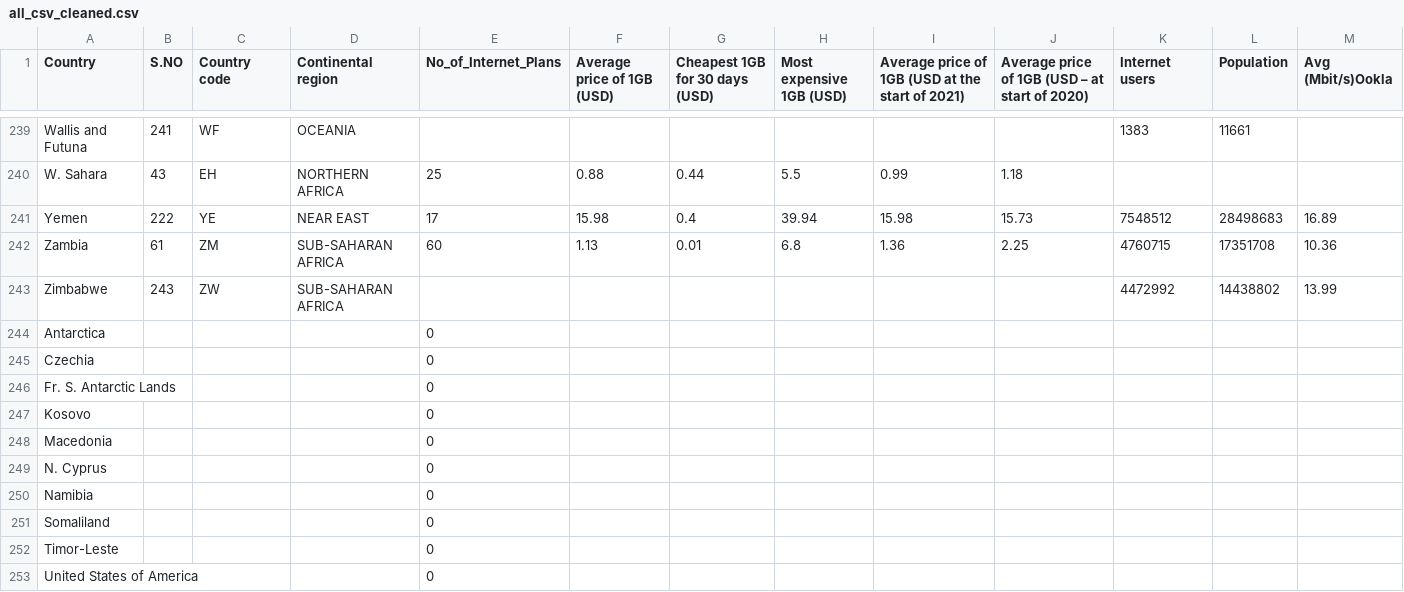
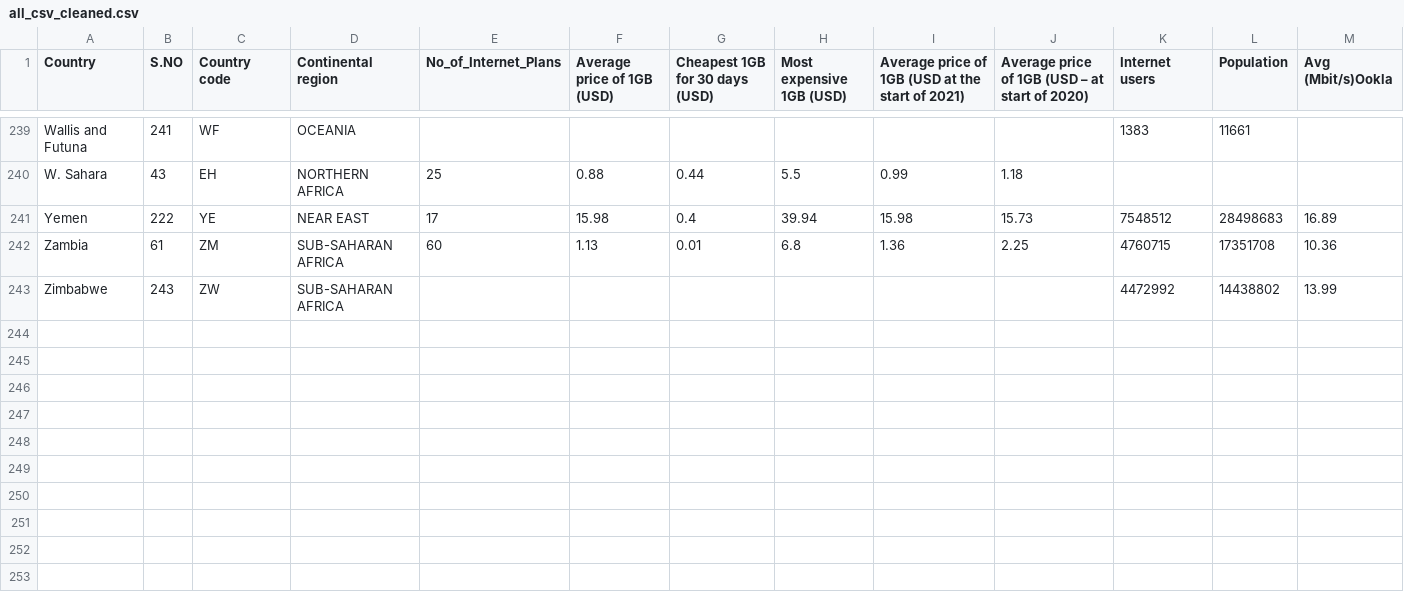
Before and after one commit to lelemegan/Assignment-2, a CSV file: all_csv_cleaned.csv, drawn as a sheet; only a part is shown, gaps mark what is left out.

Commit message:
Add files via upload

```diff
--- a/all_csv_cleaned.csv
+++ b/all_csv_cleaned.csv
@@ -244,11 +244 @@ Zambia,61,ZM,SUB-SAHARAN AFRICA,60,1.13,0.01,6.8,1.36,2.25,4760715,17351708,10.3
 Zimbabwe,243,ZW,SUB-SAHARAN AFRICA,,,,,,,4472992,14438802,13.99
-Antarctica,,,,0,,,,,,,,
-Czechia,,,,0,,,,,,,,
-Fr. S. Antarctic Lands,,,,0,,,,,,,,
-Kosovo,,,,0,,,,,,,,
-Macedonia,,,,0,,,,,,,,
-N. Cyprus,,,,0,,,,,,,,
-Namibia,,,,0,,,,,,,,
-Somaliland,,,,0,,,,,,,,
-Timor-Leste,,,,0,,,,,,,,
-United States of America,,,,0,,,,,,,,
```
